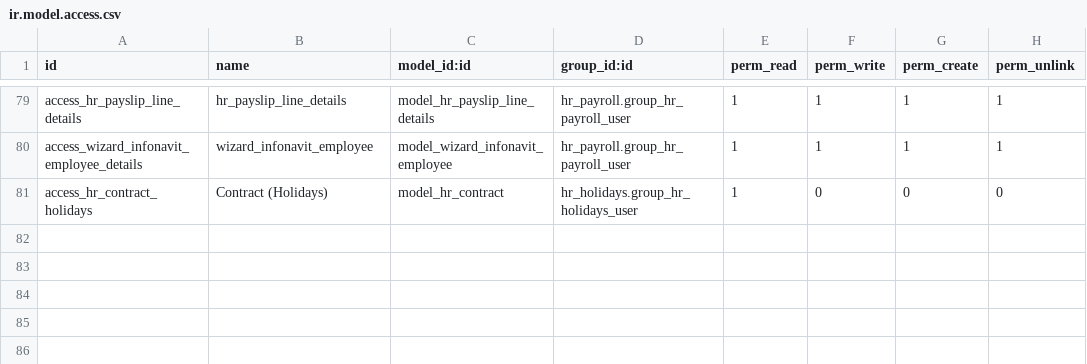
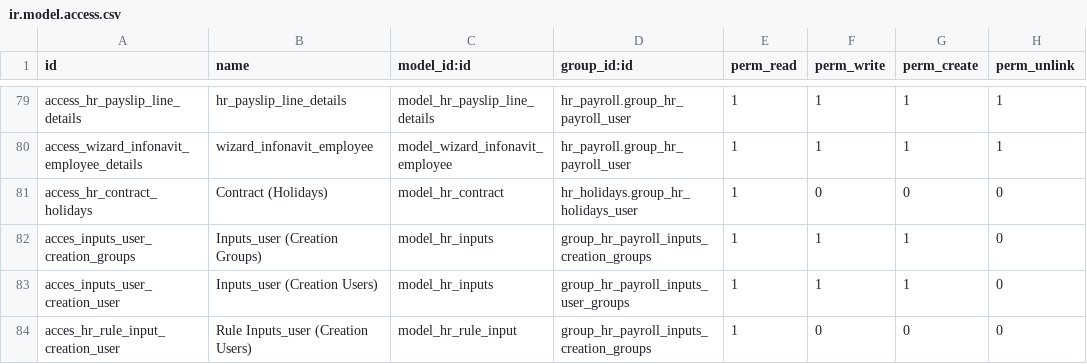
Before and after one commit to SSofthard/portal-nominas, a CSV file: payroll_mexico/security/ir.model.access.csv, drawn as a sheet; only a part is shown, gaps mark what is left out.

```diff
--- a/payroll_mexico/security/ir.model.access.csv
+++ b/payroll_mexico/security/ir.model.access.csv
@@ -81 +81,4 @@ access_wizard_infonavit_employee_details,wizard_infonavit_employee,model_wizard_
 access_hr_contract_holidays,Contract (Holidays),model_hr_contract,hr_holidays.group_hr_holidays_user,1,0,0,0
+acces_inputs_user_creation_groups,Inputs_user (Creation Groups),model_hr_inputs,group_hr_payroll_inputs_creation_groups,1,1,1,0
+acces_inputs_user_creation_user,Inputs_user (Creation Users),model_hr_inputs,group_hr_payroll_inputs_user_groups,1,1,1,0
+acces_hr_rule_input_creation_user,Rule Inputs_user (Creation Users),model_hr_rule_input,group_hr_payroll_inputs_creation_groups,1,0,0,0
```
Also changed, not shown: 7 other files.
